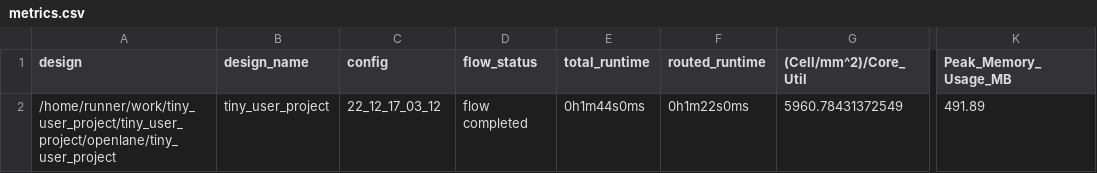
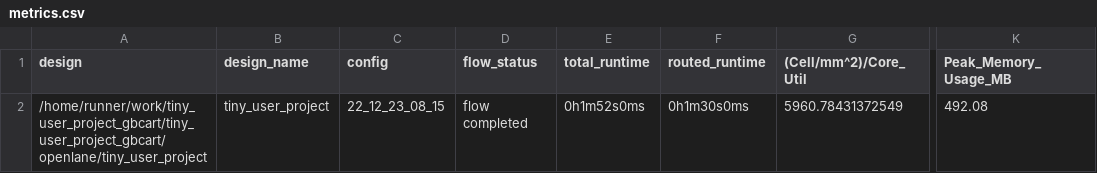
Before and after one commit to mdagois/tiny_user_project_gbcart, a CSV file: signoff/tiny_user_project/metrics.csv, drawn as a sheet; only a part is shown, gaps mark what is left out; the diff names each change by its address in the sheet, - before the commit and + after, or states it on an @@ line.

```diff
--- a/signoff/tiny_user_project/metrics.csv
+++ b/signoff/tiny_user_project/metrics.csv
-A2 (design): /home/runner/work/tiny_user_project/tiny_user_project/openlane/tiny_user_project
+A2 (design): /home/runner/work/tiny_user_project_gbcart/tiny_user_project_gbcart/openlane/tiny_user_project
-C2 (config): 22_12_17_03_12
+C2 (config): 22_12_23_08_15
-E2 (total_runtime): 0h1m44s0ms
+E2 (total_runtime): 0h1m52s0ms
-F2 (routed_runtime): 0h1m22s0ms
+F2 (routed_runtime): 0h1m30s0ms
-K2 (Peak_Memory_Usage_MB): 491.89
+K2 (Peak_Memory_Usage_MB): 492.08
```
Also changed, not shown: signoff/user_project_wrapper/metrics.csv, 19 other files.
